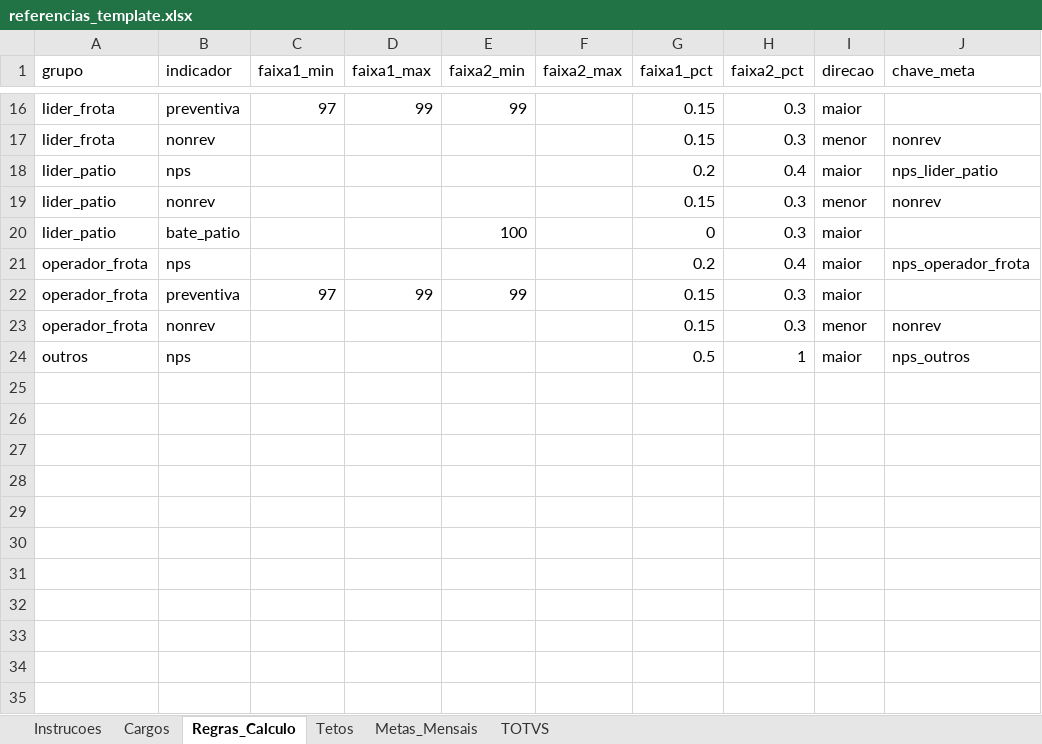
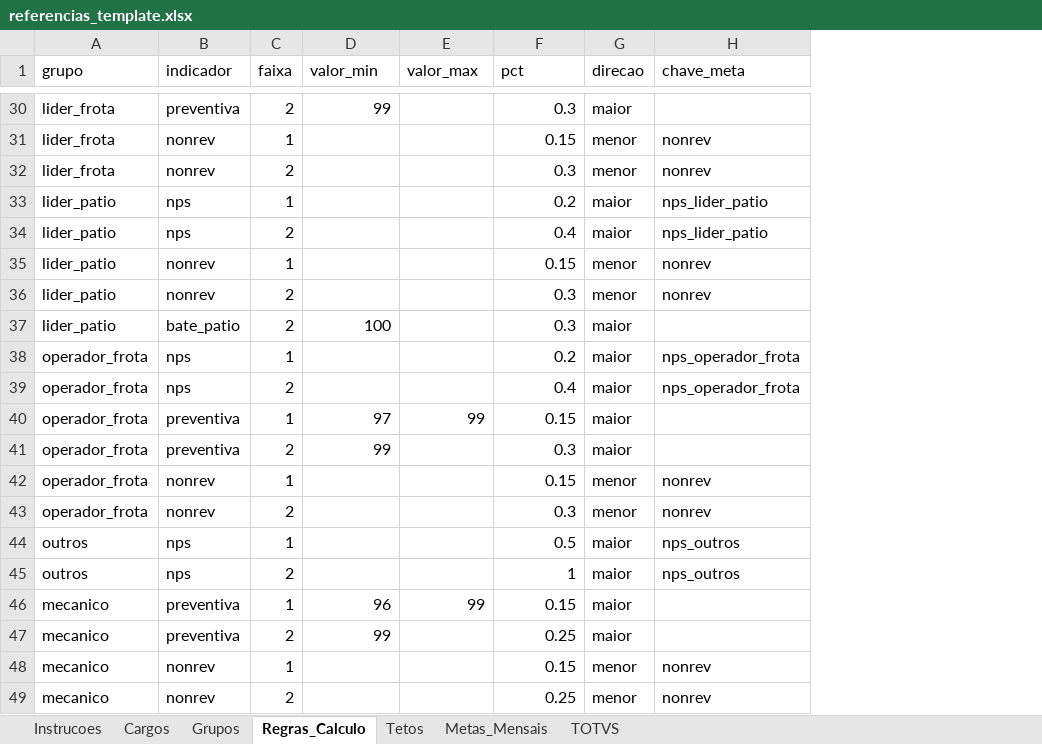
Before and after one commit to rennanfoco/remuneracaoVariavel, an Excel workbook: referencias_template.xlsx, sheet Regras_Calculo, drawn as a sheet; only a part is shown, gaps mark what is left out; values as stored, in another font and other column widths than the file's, no cell formats; removed rows and columns are numbered as before the commit, all else as after; the diff covers the shown part only; the diff names each change by its address in the sheet, - before the commit and + after, or states it on an @@ line.

Commit message:
feat: numero de faixas dinamico

```diff
--- a/referencias_template.xlsx (sheet Regras_Calculo)
+++ b/referencias_template.xlsx (sheet Regras_Calculo)
+sheet tab: Grupos
-column C (faixa1_min), rows 16-22: 97 |  |  |  |  |  | 97
+column C (faixa), row 30: 2; row 32: 2; row 34: 2; rows 36-37: 2 | 2; row 39: 2; row 41: 2; row 43: 2; row 45: 2
-column F (faixa2_max), empty
-column G (faixa1_pct), rows 16-24: 0.15 | 0.15 | 0.2 | 0.15 | 0 | 0.2 | 0.15 | 0.15 | 0.5
-D1: faixa1_max
+D1: valor_min
-E1: faixa2_min
+E1: valor_max
-F1: faixa2_pct
+F1: pct
-E30 (valor_max): 99
+E30 (valor_max): (empty)
+row 31: lider_frota | nonrev | 1 |  |  | 0.15 | menor | nonrev
+row 33: lider_patio | nps | 1 |  |  | 0.2 | maior | nps_lider_patio
+row 35: lider_patio | nonrev | 1 |  |  | 0.15 | menor | nonrev
-D37 (valor_min): (empty)
+D37 (valor_min): 100
-E37 (valor_max): 100
+E37 (valor_max): (empty)
+row 38: operador_frota | nps | 1 |  |  | 0.2 | maior | nps_operador_frota
+row 40: operador_frota | preventiva | 1 | 97 | 99 | 0.15 | maior
-E41 (valor_max): 99
+E41 (valor_max): (empty)
+row 42: operador_frota | nonrev | 1 |  |  | 0.15 | menor | nonrev
+row 44: outros | nps | 1 |  |  | 0.5 | maior | nps_outros
+row 46: mecanico | preventiva | 1 | 96 | 99 | 0.15 | maior
+row 47: mecanico | preventiva | 2 | 99 |  | 0.25 | maior
+row 48: mecanico | nonrev | 1 |  |  | 0.15 | menor | nonrev
+row 49: mecanico | nonrev | 2 |  |  | 0.25 | menor | nonrev
```
Also changed, not shown: 14 added rows and 16 edited cells elsewhere in this sheet, sheet Metas_Mensais, sheet Instrucoes, cell formats, 5 other files.
